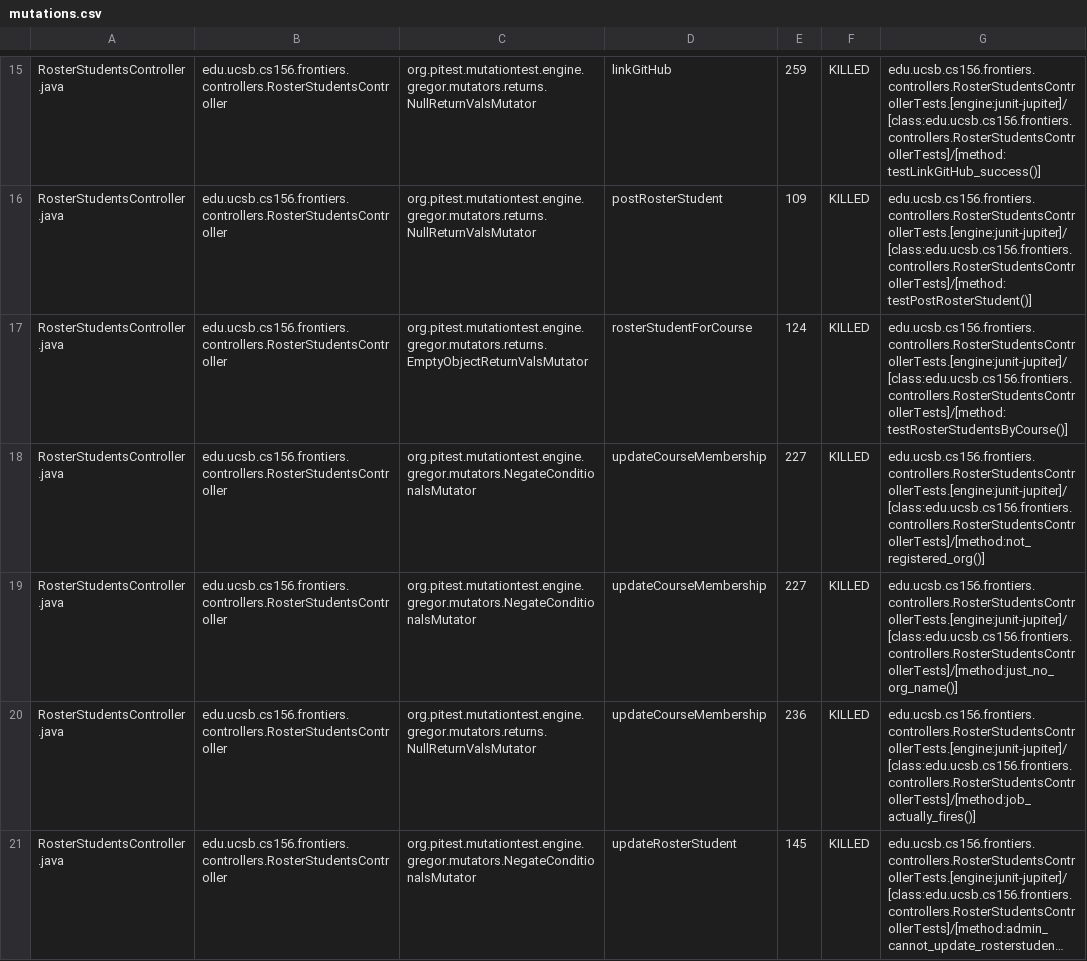
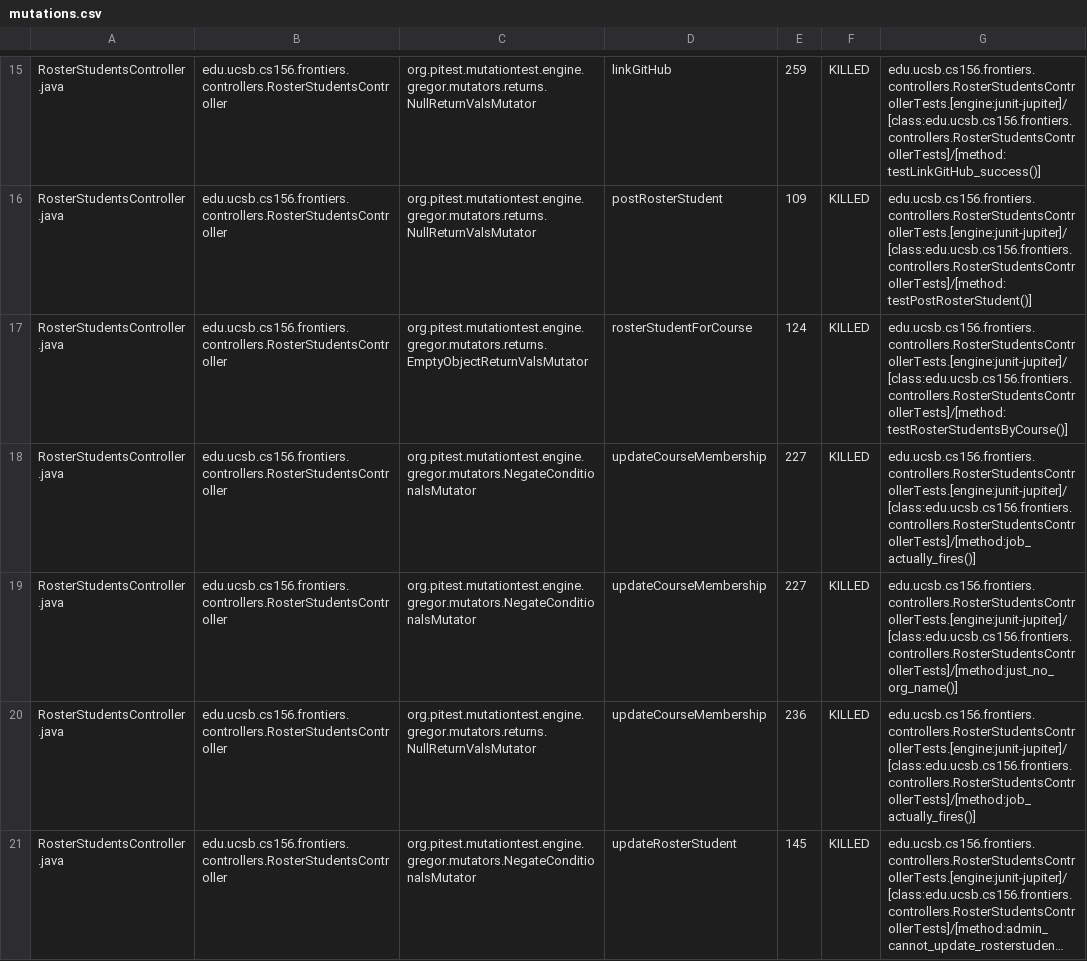
Before and after one commit to ucsb-cs156-s25/proj-frontiers-s25-11, a CSV file: prs/29/pitest/mutations.csv, drawn as a sheet; only a part is shown, gaps mark what is left out; long unchanged cells end in …; the diff covers the shown part only.

Commit message:
Deploying to gh-pages from @ ucsb-cs156-s25/proj-frontiers-s25-11@ceae86c45f5124ee4d1409f330ad6f1324c91e23 🚀

```diff
--- a/prs/29/pitest/mutations.csv
+++ b/prs/29/pitest/mutations.csv
@@ -17,3 +17,3 @@ RosterStudentsController.java,edu.ucsb.cs156.frontiers.controllers.RosterStudent
 RosterStudentsController.java,edu.ucsb.cs156.frontiers.controllers.RosterStudentsController,org.pitest.mutationtest.engine.gregor.mutators.returns.EmptyObjectReturnValsMutator,rosterStudentForCourse,124,KILLED,edu.ucsb.cs156.frontiers.controllers.RosterStudentsControllerTests.[engine:junit-jupiter]/[class:edu.ucsb.cs156.frontiers.controllers.RosterStudentsControllerTests]/[method:testRosterStudentsByCourse()]
-RosterStudentsController.java,edu.ucsb.cs156.frontiers.controllers.RosterStudentsController,org.pitest.mutationtest.engine.gregor.mutators.NegateConditionalsMutator,updateCourseMembership,227,KILLED,edu.ucsb.cs156.frontiers.controllers.RosterStudentsControllerTests.[engine:junit-jupiter]/[class:edu.ucsb.cs156.frontiers.controllers.RosterStudentsControllerTests]/[method:not_registered_org()]
+RosterStudentsController.java,edu.ucsb.cs156.frontiers.controllers.RosterStudentsController,org.pitest.mutationtest.engine.gregor.mutators.NegateConditionalsMutator,updateCourseMembership,227,KILLED,edu.ucsb.cs156.frontiers.controllers.RosterStudentsControllerTests.[engine:junit-jupiter]/[class:edu.ucsb.cs156.frontiers.controllers.RosterStudentsControllerTests]/[method:job_actually_fires()]
 RosterStudentsController.java,edu.ucsb.cs156.frontiers.controllers.RosterStudentsController,org.pitest.mutationtest.engine.gregor.mutators.NegateConditionalsMutator,updateCourseMembership,227,KILLED,edu.ucsb.cs156.frontiers.controllers.RosterStudentsControllerTests.[engine:junit-jupiter]/[class:edu.ucsb.cs156.frontiers.controllers.RosterStudentsControllerTests]/[method:just_no_org_name()]
```
Also changed, not shown: 3 edited cells elsewhere in this file, 28 other files.
